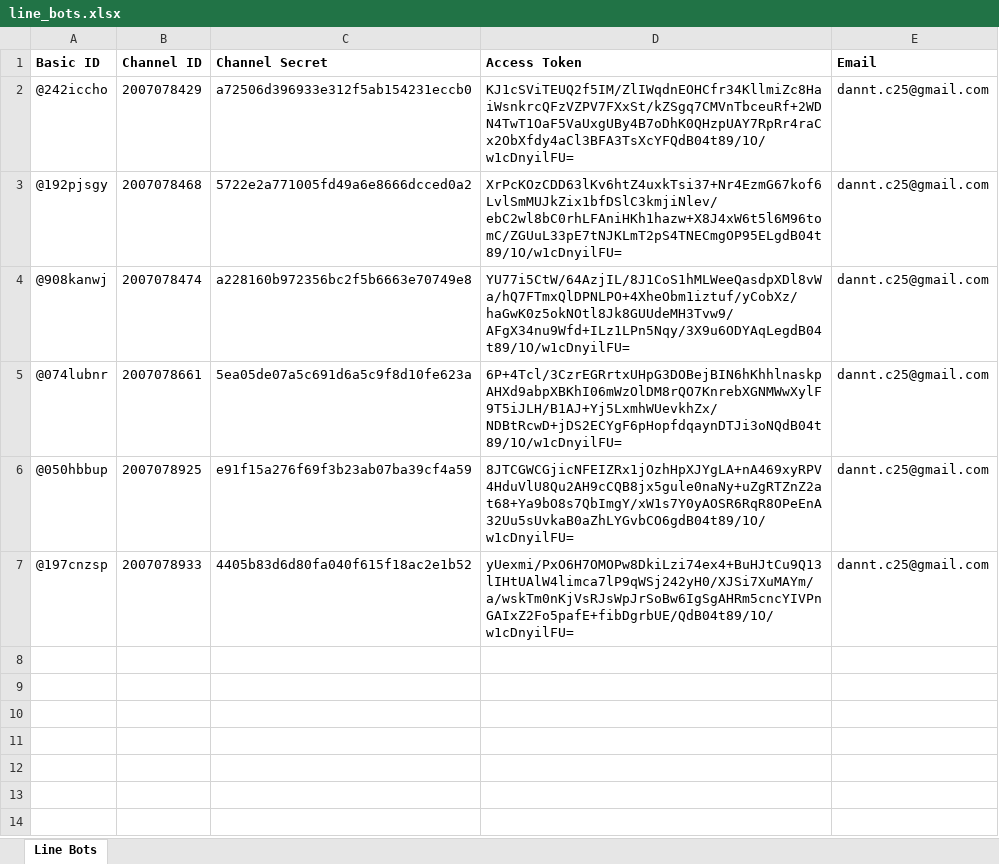
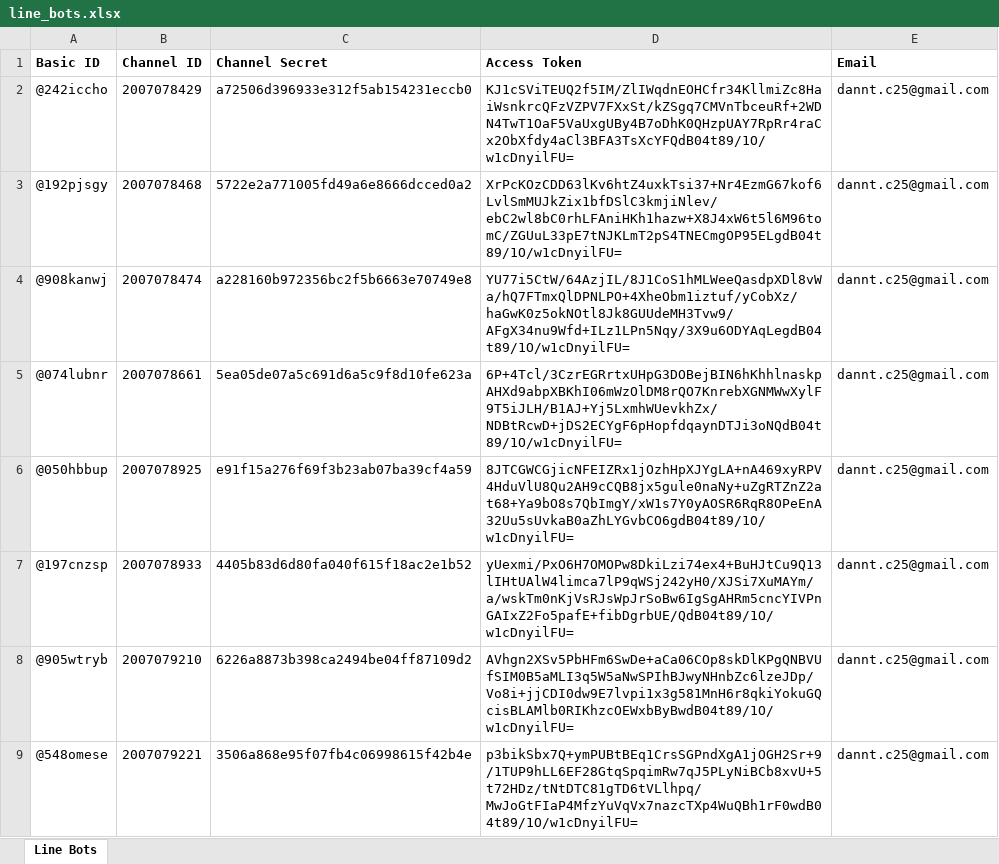
Before and after one commit to Aidan-castalk/CreateBotLine, an Excel workbook: line_bots.xlsx, sheet Line Bots, drawn as a sheet; values as stored, in another font and other column widths than the file's, no borders; the diff names each change by its address in the sheet, - before the commit and + after, or states it on an @@ line.

```diff
--- a/line_bots.xlsx (sheet Line Bots)
+++ b/line_bots.xlsx (sheet Line Bots)
+row 8: @905wtryb | 2007079210 | 6226a8873b398ca2494be04ff87109d2 | AVhgn2XSv5PbHFm6SwDe+aCa06COp8skDlKPgQNBVUfSIM0B5aMLI3q5W5aNwSPIhBJwyNHnbZc6lzeJDp/Vo8i+jjCDI0dw9E7lvpi1x3g581MnH6r8qkiYokuGQcisBLAMlb0RIKhzcOEWxbByBwdB04t89/1O/w1cDnyilFU= | dannt.c25@gmail.com
+row 9: @548omese | 2007079221 | 3506a868e95f07fb4c06998615f42b4e | p3bikSbx7Q+ymPUBtBEq1CrsSGPndXgA1jOGH2Sr+9/1TUP9hLL6EF28GtqSpqimRw7qJ5PLyNiBCb8xvU+5t72HDz/tNtDTC81gTD6tVLlhpq/MwJoGtFIaP4MfzYuVqVx7nazcTXp4WuQBh1rF0wdB04t89/1O/w1cDnyilFU= | dannt.c25@gmail.com
```
Also changed, not shown: 1 other file.
